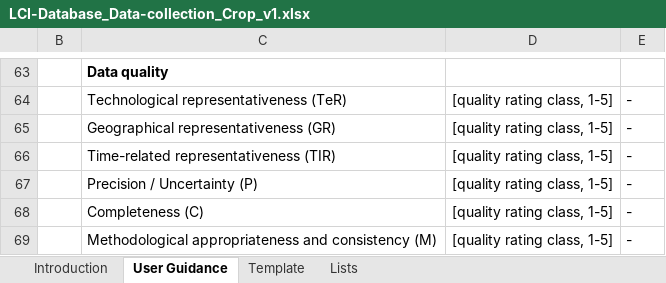
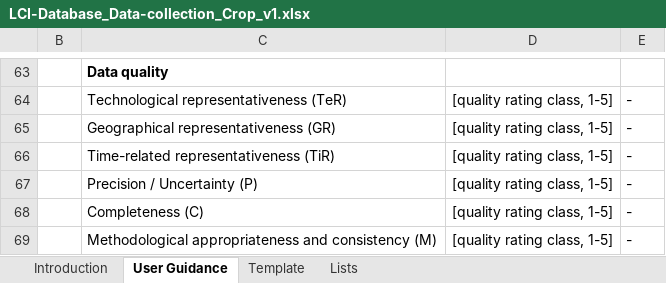
Before and after one commit to ecoinvent-it/sri-crop-tool, an Excel workbook: src/main/dart/web/LCI-Database_Data-collection_Crop_v1.xlsx, sheet User Guidance, drawn as a sheet; only a part is shown, gaps mark what is left out; values as stored, in another font and other column widths than the file's, no borders; charts and pictures not drawn; the diff names each change by its address in the sheet, - before the commit and + after, or states it on an @@ line.

```diff
--- a/src/main/dart/web/LCI-Database_Data-collection_Crop_v1.xlsx (sheet User Guidance)
+++ b/src/main/dart/web/LCI-Database_Data-collection_Crop_v1.xlsx (sheet User Guidance)
-C66: Time-related representativeness (TIR)
+C66: Time-related representativeness (TiR)
```
Also changed, not shown: sheet Template, hidden cells, 1 other file.
